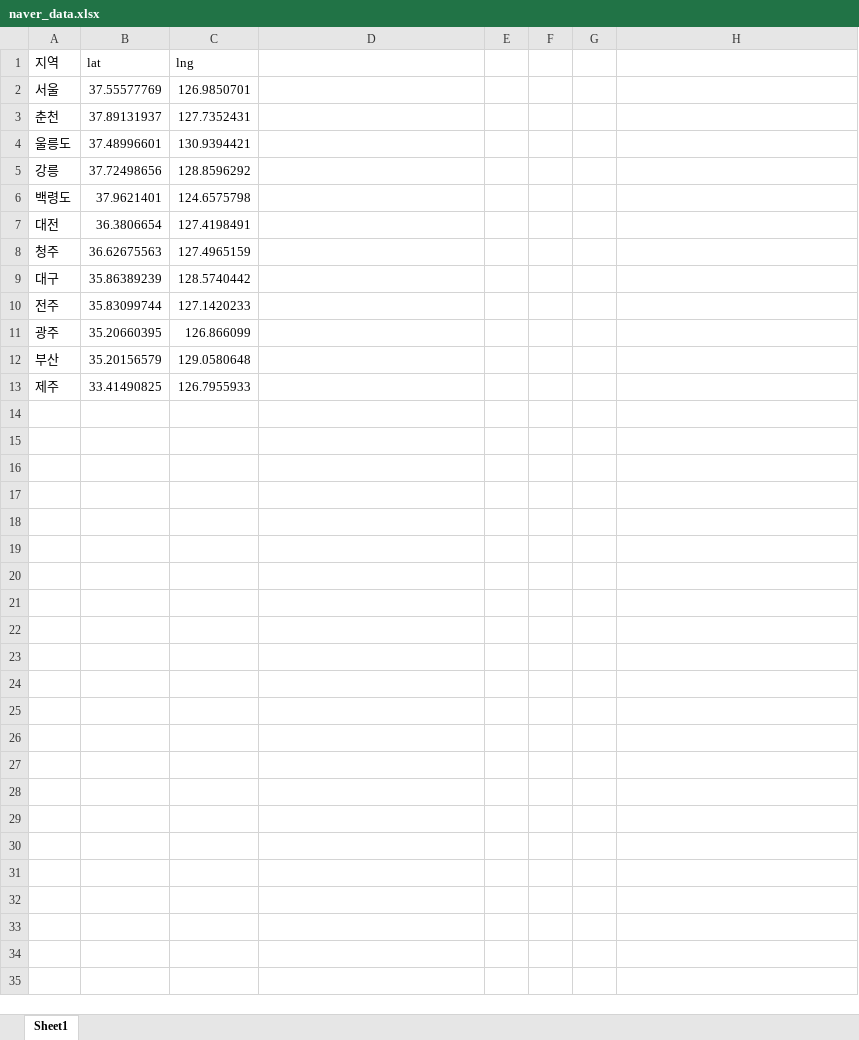
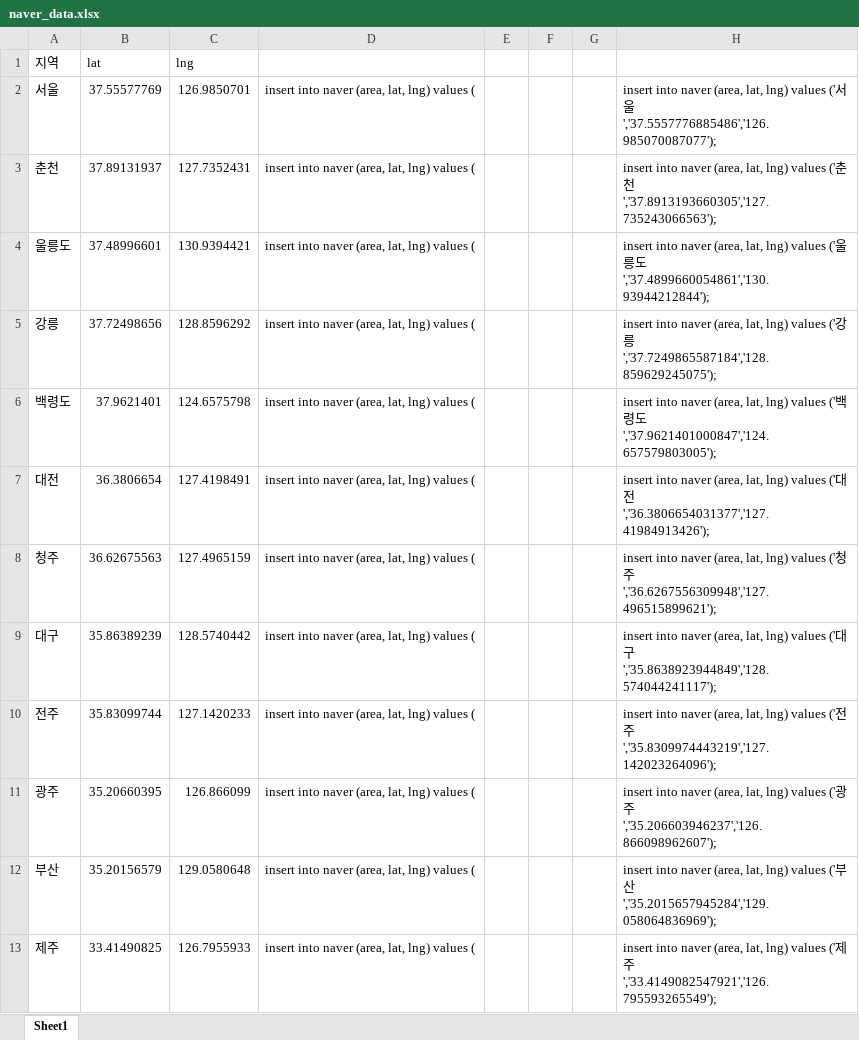
Before and after one commit to Encore-team01-chatBotProject/testPorject, an Excel workbook: data/naver_data.xlsx, sheet Sheet1, drawn as a sheet; values as stored, in another font and other column widths than the file's, no borders; the diff names each change by its address in the sheet, - before the commit and + after, or states it on an @@ line.

```diff
--- a/data/naver_data.xlsx (sheet Sheet1)
+++ b/data/naver_data.xlsx (sheet Sheet1)
-D2:D13: (empty)
+D2:D13: insert into naver (area, lat, lng) values (
-H2: (empty)
+H2: insert into naver (area, lat, lng) values ('서울','37.5557776885486','126.985070087077');
-H3: (empty)
+H3: insert into naver (area, lat, lng) values ('춘천','37.8913193660305','127.735243066563');
-H4: (empty)
+H4: insert into naver (area, lat, lng) values ('울릉도','37.4899660054861','130.93944212844');
-H5: (empty)
+H5: insert into naver (area, lat, lng) values ('강릉','37.7249865587184','128.859629245075');
-H6: (empty)
+H6: insert into naver (area, lat, lng) values ('백령도','37.9621401000847','124.657579803005');
-H7: (empty)
+H7: insert into naver (area, lat, lng) values ('대전','36.3806654031377','127.41984913426');
-H8: (empty)
+H8: insert into naver (area, lat, lng) values ('청주','36.6267556309948','127.496515899621');
-H9: (empty)
+H9: insert into naver (area, lat, lng) values ('대구','35.8638923944849','128.574044241117');
-H10: (empty)
+H10: insert into naver (area, lat, lng) values ('전주','35.8309974443219','127.142023264096');
-H11: (empty)
+H11: insert into naver (area, lat, lng) values ('광주','35.206603946237','126.866098962607');
-H12: (empty)
+H12: insert into naver (area, lat, lng) values ('부산','35.2015657945284','129.058064836969');
-H13: (empty)
+H13: insert into naver (area, lat, lng) values ('제주','33.4149082547921','126.795593265549');
```
Also changed, not shown: 5 other files.
